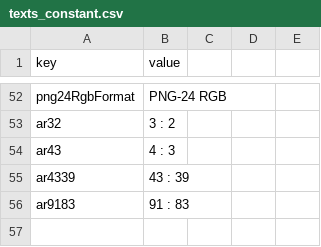
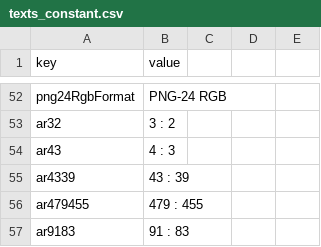
Before and after one commit to Anarkade/deliaxe-paint, a CSV file: src/locales/texts_constant.csv, drawn as a sheet; only a part is shown, gaps mark what is left out.

```diff
--- a/src/locales/texts_constant.csv
+++ b/src/locales/texts_constant.csv
@@ -55,2 +55,3 @@ ar43,4 : 3
 ar4339,43 : 39
+ar479455,479 : 455
 ar9183,91 : 83
```
